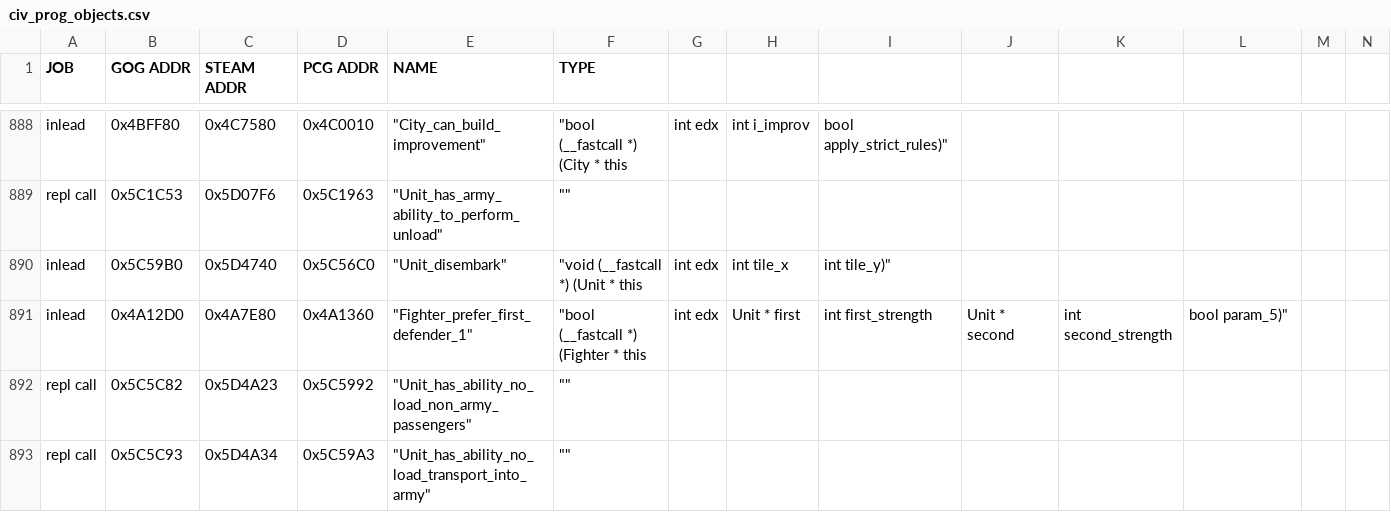
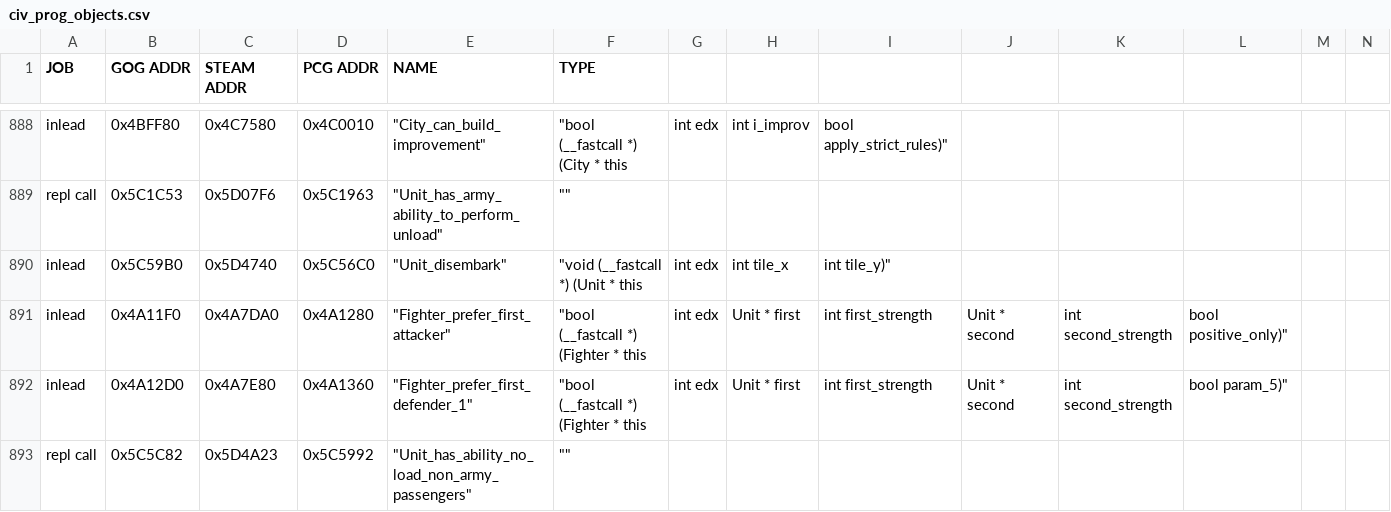
Before and after one commit to bingyu-893/C3XUnitCounters, a CSV file: civ_prog_objects.csv, drawn as a sheet; only a part is shown, gaps mark what is left out; the shorter side is filled out with more unchanged rows; rows hold the shown columns only; the diff names each change by its address in the sheet, - before the commit and + after, or states it on an @@ line.

Commit message:
Improve unit counter precision with fixed-point odds scaling - Accumulate counter multipliers in 64-bit fixed point in rule order - Apply combat and bombard modifiers to original odds instead of integer strengths - Compare selection scores as rational values and preserve army HP rotation

```diff
--- a/civ_prog_objects.csv
+++ b/civ_prog_objects.csv
+row 891: inlead | 0x4A11F0 | 0x4A7DA0 | 0x4A1280 | "Fighter_prefer_first_attacker" | "bool (__fastcall *) (Fighter * this | int edx | Unit * first | int first_strength | Unit * second | int second_strength | bool positive_only)"
```
Also changed, not shown: 4 other files.
